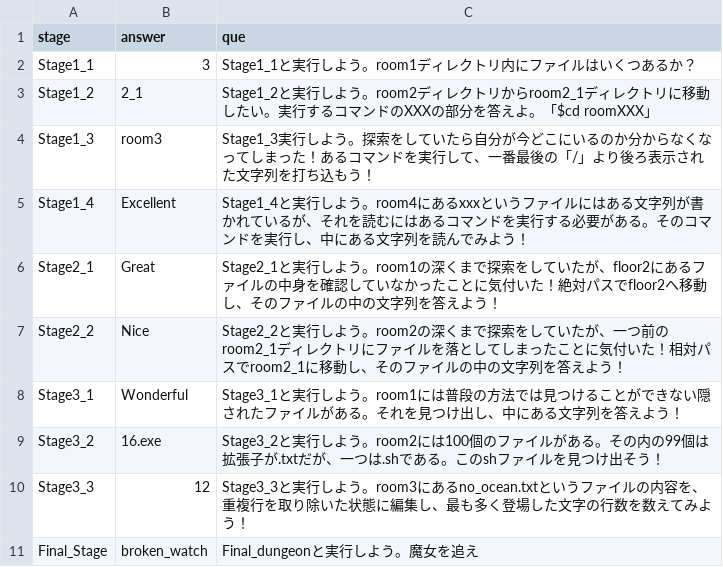
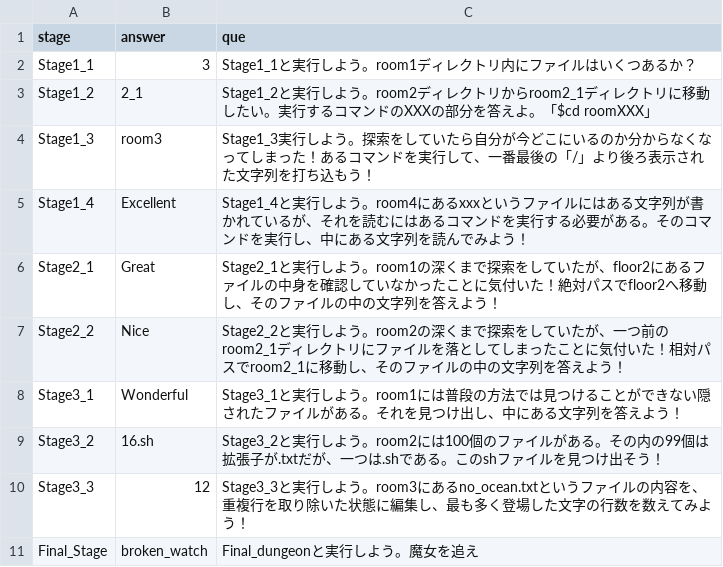
Before and after one commit to haku-noir/linux-dungeon, a CSV file: db/datas/questions_datas.csv, drawn as a sheet.

Commit message:
change: questions_datasのCSVデータの修正

```diff
--- a/db/datas/questions_datas.csv
+++ b/db/datas/questions_datas.csv
@@ -8,3 +8,3 @@ Stage2_2,Nice,Stage2_2と実行しよう。room2の深くまで探索をして
 Stage3_1,Wonderful,Stage3_1と実行しよう。room1には普段の方法では見つけることができない隠されたファイルがある。それを見つけ出し、中にある文字列を答えよう！
-Stage3_2,16.exe,Stage3_2と実行しよう。room2には100個のファイルがある。その内の99個は拡張子が.txtだが、一つは.shである。このshファイルを見つけ出そう！
+Stage3_2,16.sh,Stage3_2と実行しよう。room2には100個のファイルがある。その内の99個は拡張子が.txtだが、一つは.shである。このshファイルを見つけ出そう！
 Stage3_3,12,Stage3_3と実行しよう。room3にあるno_ocean.txtというファイルの内容を、重複行を取り除いた状態に編集し、最も多く登場した文字の行数を数えてみよう！
```
